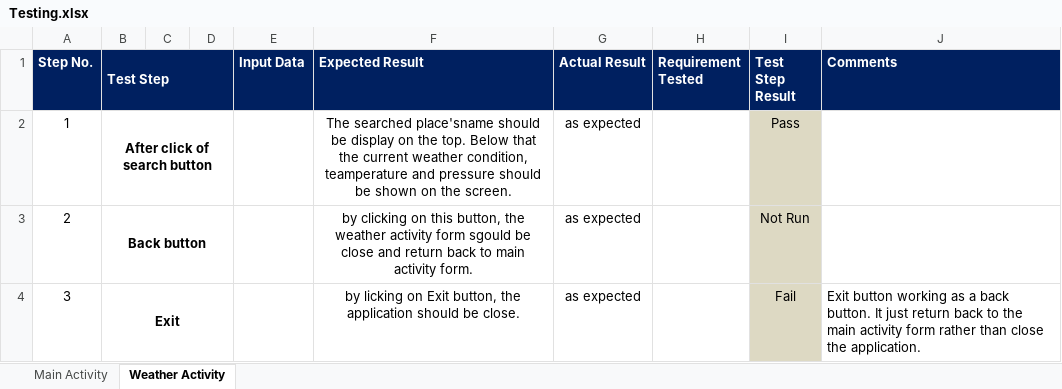
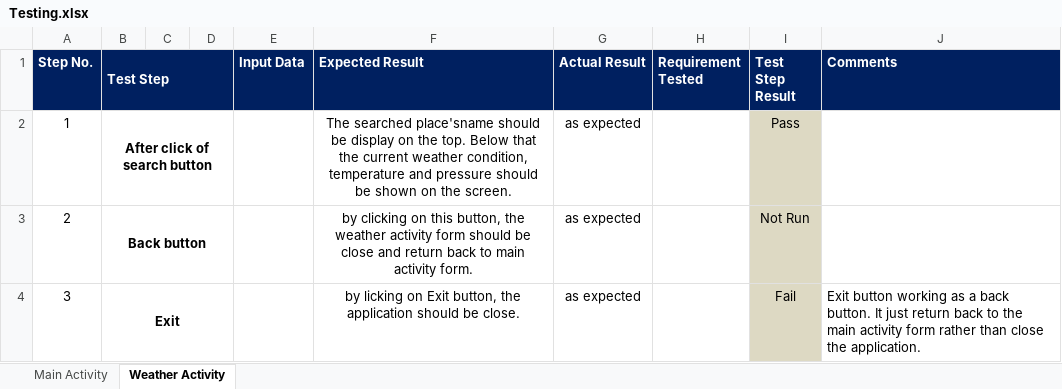
Before and after one commit to Jobandhiilon/WeatherApp, an Excel workbook: Testing.xlsx, sheet Weather Activity, drawn as a sheet; values as stored, in another font and other column widths than the file's, no borders; conditional formats not drawn; the diff names each change by its address in the sheet, - before the commit and + after, or states it on an @@ line.

```diff
--- a/Testing.xlsx (sheet Weather Activity)
+++ b/Testing.xlsx (sheet Weather Activity)
-F2 (Expected Result): …weather condition, teamperature and pressure…
+F2 (Expected Result): …weather condition, temperature and pressure…
-F3 (Expected Result): …activity form sgould be close…
+F3 (Expected Result): …activity form should be close…
```
Also changed, not shown: sheet Main Activity, 2 other files.
